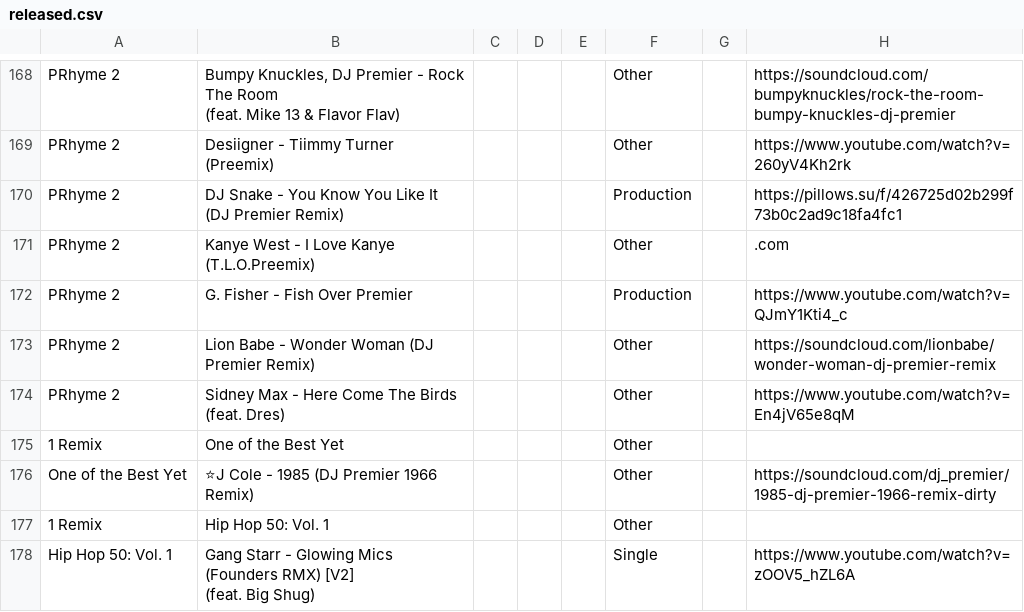
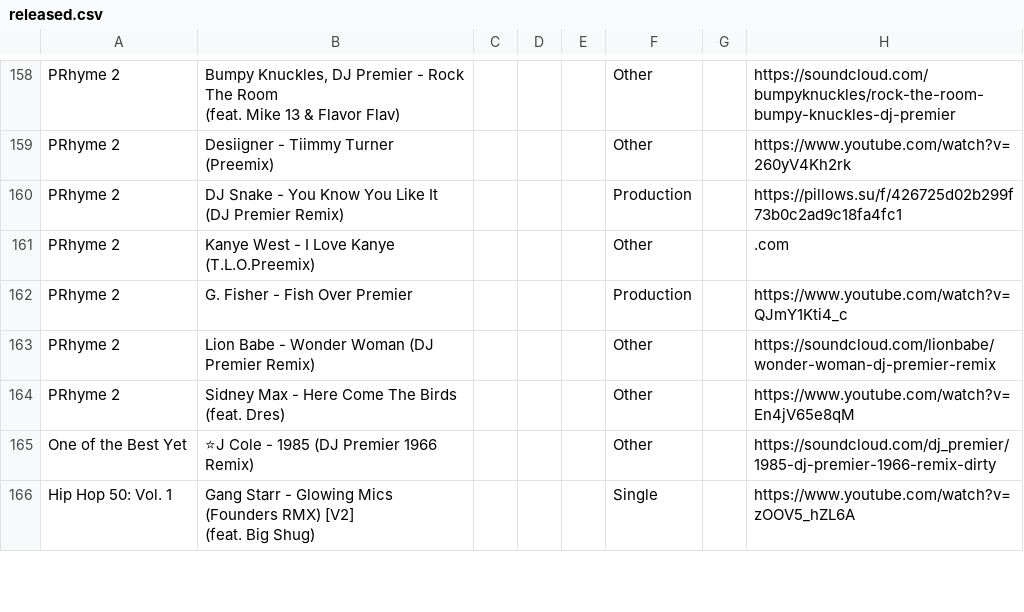
Before and after one commit to childsmax56-png/Unvaulted, a CSV file: public/premiergold/data/released.csv, drawn as a sheet; only a part is shown, gaps mark what is left out; the diff covers the shown part only; the diff names each change by its address in the sheet, - before the commit and + after, or states it on an @@ line.

```diff
--- a/public/premiergold/data/released.csv
+++ b/public/premiergold/data/released.csv
-row 175: 1 Remix | One of the Best Yet |  |  |  | Other
-row 177: 1 Remix | Hip Hop 50: Vol. 1 |  |  |  | Other
```
Also changed, not shown: 12 removed rows elsewhere in this file, public/clipsegold/data/released.csv, public/clipsegold/data/unreleased.csv, 13 other files.
